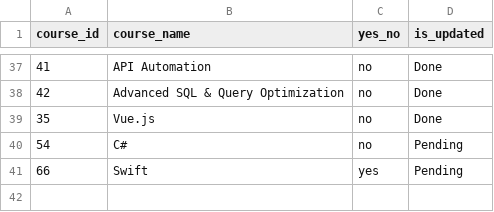
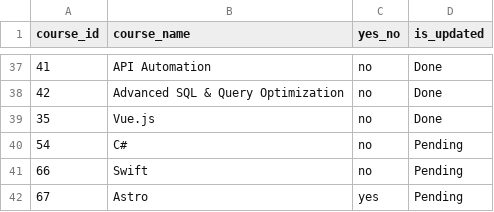
Before and after one commit to atulsharma762/ai_api, a CSV file: inputs/topic_list.csv, drawn as a sheet; only a part is shown, gaps mark what is left out.

```diff
--- a/inputs/topic_list.csv
+++ b/inputs/topic_list.csv
@@ -40,2 +40,3 @@
 54,C#,no,Pending
-66,Swift,yes,Pending
+66,Swift,no,Pending
+67,Astro,yes,Pending
```
Also changed, not shown: 5 other files.
